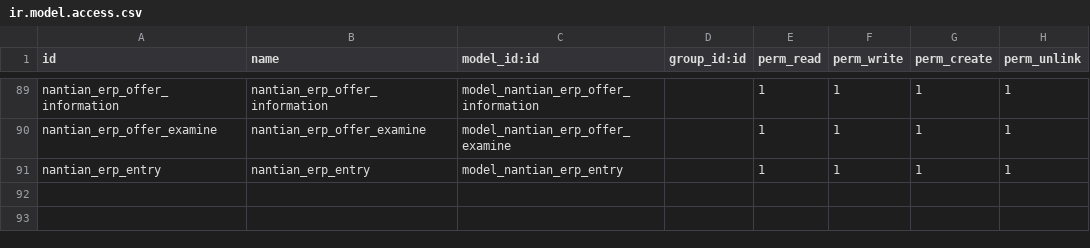
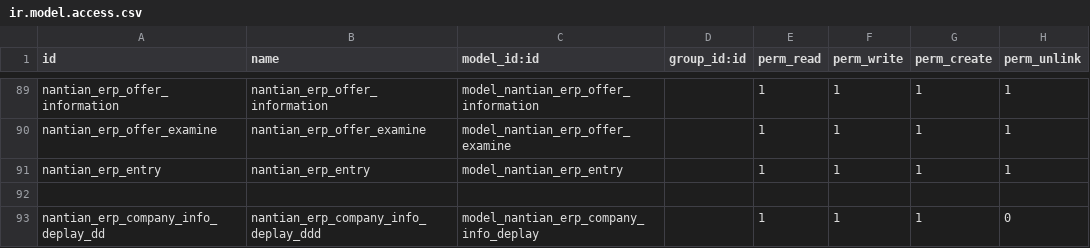
Before and after one commit to linana1102/nantianaccount, a CSV file: security/ir.model.access.csv, drawn as a sheet; only a part is shown, gaps mark what is left out.

```diff
--- a/security/ir.model.access.csv
+++ b/security/ir.model.access.csv
@@ -91 +91,3 @@ nantian_erp_offer_examine,nantian_erp_offer_examine,model_nantian_erp_offer_exam
 nantian_erp_entry,nantian_erp_entry,model_nantian_erp_entry,,1,1,1,1
+
+nantian_erp_company_info_deplay_dd,nantian_erp_company_info_deplay_ddd,model_nantian_erp_company_info_deplay,,1,1,1,0
```
Also changed, not shown: 10 other files.
